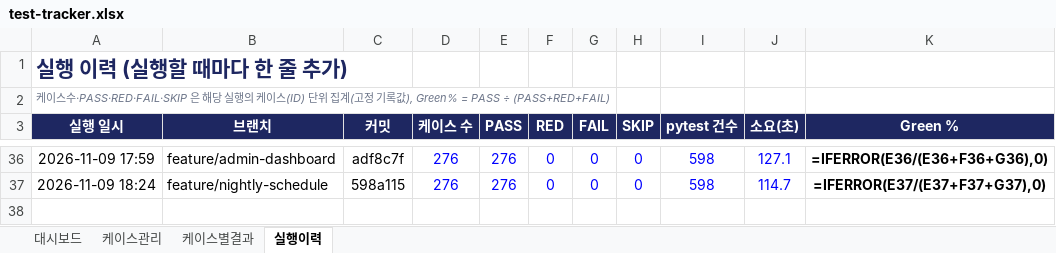
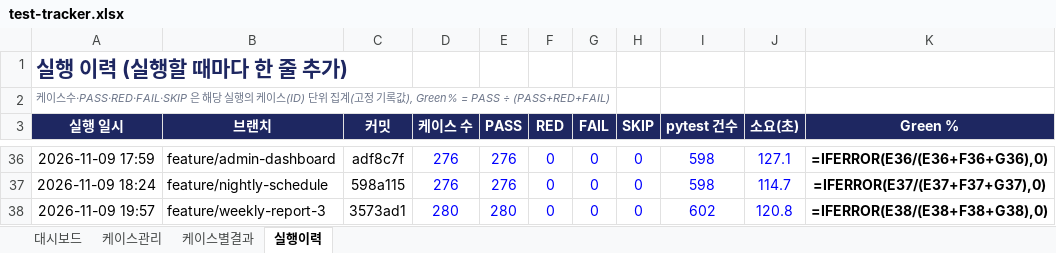
Before and after one commit to NotZZu/WebFrameworkProject, an Excel workbook: assets/tracker/test-tracker.xlsx, sheet 실행이력, drawn as a sheet; only a part is shown, gaps mark what is left out; values as stored, in another font and other column widths than the file's, no borders; formulas without a stored value are shown as written; conditional formats not drawn; the diff names each change by its address in the sheet, - before the commit and + after, or states it on an @@ line.

```diff
--- a/assets/tracker/test-tracker.xlsx (sheet 실행이력)
+++ b/assets/tracker/test-tracker.xlsx (sheet 실행이력)
+row 38: 2026-11-09 19:57 | feature/weekly-report-3 | 3573ad1 | 280 | 280 | 0 | 0 | 0 | 602 | 120.8 | =IFERROR(E38/(E38+F38+G38),0)
```
Also changed, not shown: sheet 케이스별결과, sheet 케이스관리, charts or pictures, webservice/tracker/테스트관리.xlsx, 1 other file.
